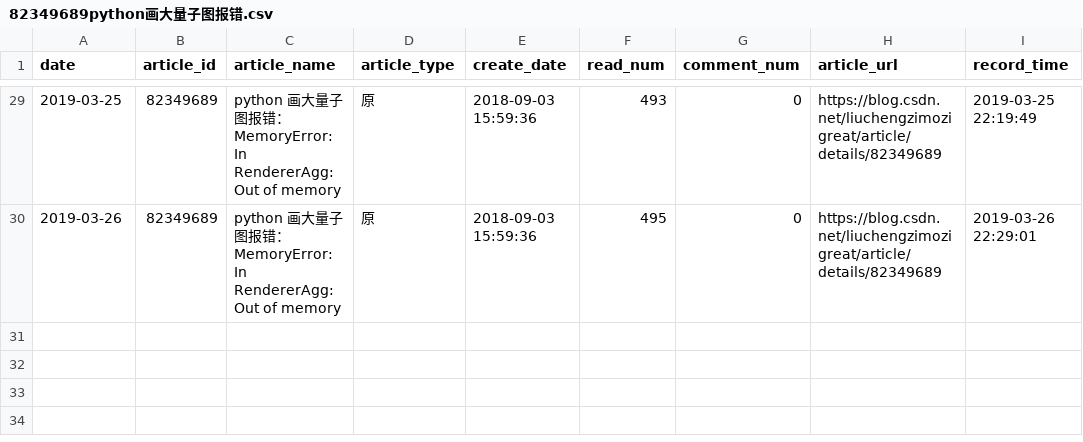
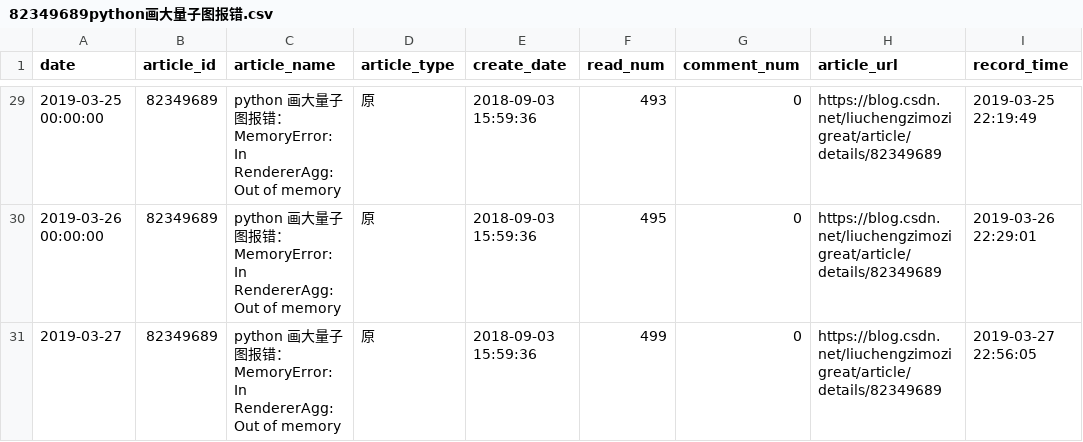
Before and after one commit to liuchengzimozigreat/learining_scraping, a CSV file: my_blog_info/82349689python画大量子图报错.csv, drawn as a sheet; only a part is shown, gaps mark what is left out; the diff covers the shown part only.

```diff
--- a/my_blog_info/82349689python画大量子图报错.csv
+++ b/my_blog_info/82349689python画大量子图报错.csv
@@ -29,2 +29,3 @@
-2019-03-25,82349689,python 画大量子图报错： MemoryError: In RendererAgg: Out of memory,原,2018-09-03 15:59:36,493,0,https://blog.csdn.net/liuchengzimozigreat/article/details/82349689,2019-03-25 22:19:49
-2019-03-26,82349689,python 画大量子图报错： MemoryError: In RendererAgg: Out of memory,原,2018-09-03 15:59:36,495,0,https://blog.csdn.net/liuchengzimozigreat/article/details/82349689,2019-03-26 22:29:01
+2019-03-25 00:00:00,82349689,python 画大量子图报错： MemoryError: In RendererAgg: Out of memory,原,2018-09-03 15:59:36,493,0,https://blog.csdn.net/liuchengzimozigreat/article/details/82349689,2019-03-25 22:19:49
+2019-03-26 00:00:00,82349689,python 画大量子图报错： MemoryError: In RendererAgg: Out of memory,原,2018-09-03 15:59:36,495,0,https://blog.csdn.net/liuchengzimozigreat/article/details/82349689,2019-03-26 22:29:01
+2019-03-27,82349689,python 画大量子图报错： MemoryError: In RendererAgg: Out of memory,原,2018-09-03 15:59:36,499,0,https://blog.csdn.net/liuchengzimozigreat/article/details/82349689,2019-03-27 22:56:05
```
Also changed, not shown: 27 edited cells elsewhere in this file, my_blog_info/81360098pandaspython大csv文件读部.csv, my_blog_info/82348651ValueErrorFormatjpgi.csv, 42 other files.
